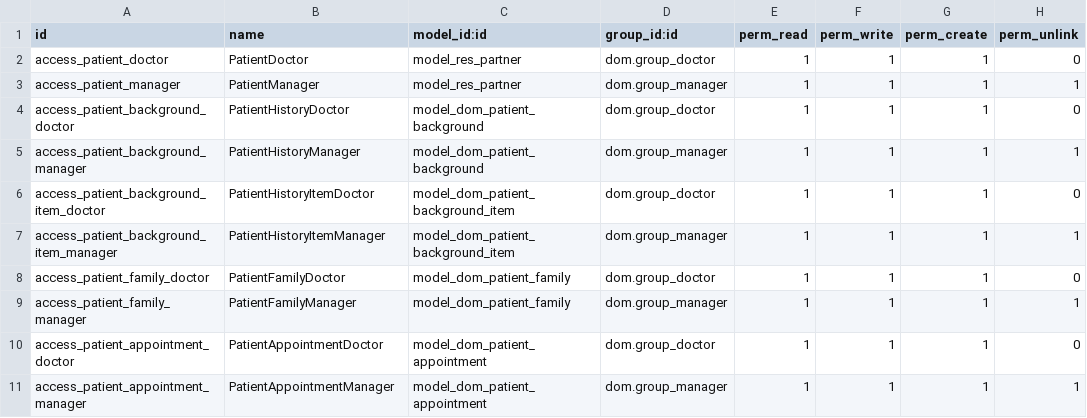
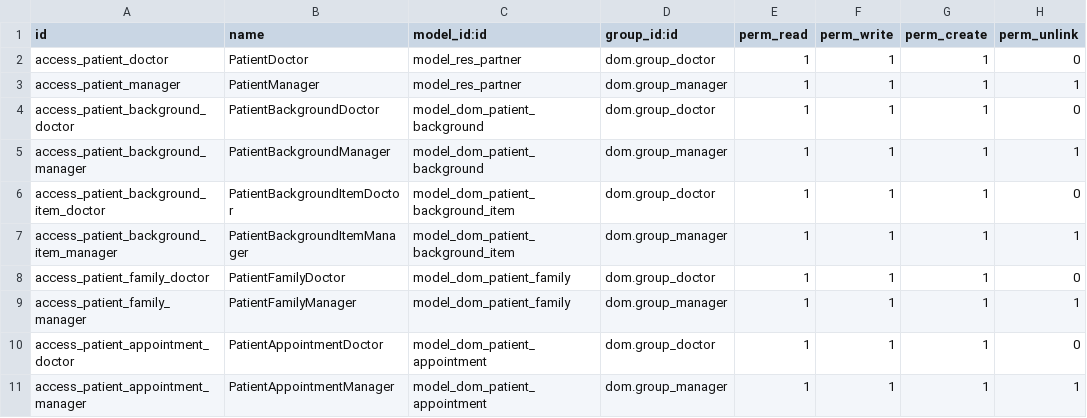
Before and after one commit to javibits/dom, a CSV file: dom/security/ir.model.access.csv, drawn as a sheet.

Commit message:
Update 'name' for some access records. The model was renamed in a previous commit

```diff
--- a/dom/security/ir.model.access.csv
+++ b/dom/security/ir.model.access.csv
@@ -3,6 +3,6 @@ access_patient_doctor,PatientDoctor,model_res_partner,dom.group_doctor,1,1,1,0
 access_patient_manager,PatientManager,model_res_partner,dom.group_manager,1,1,1,1
-access_patient_background_doctor,PatientHistoryDoctor,model_dom_patient_background,dom.group_doctor,1,1,1,0
-access_patient_background_manager,PatientHistoryManager,model_dom_patient_background,dom.group_manager,1,1,1,1
-access_patient_background_item_doctor,PatientHistoryItemDoctor,model_dom_patient_background_item,dom.group_doctor,1,1,1,0
-access_patient_background_item_manager,PatientHistoryItemManager,model_dom_patient_background_item,dom.group_manager,1,1,1,1
+access_patient_background_doctor,PatientBackgroundDoctor,model_dom_patient_background,dom.group_doctor,1,1,1,0
+access_patient_background_manager,PatientBackgroundManager,model_dom_patient_background,dom.group_manager,1,1,1,1
+access_patient_background_item_doctor,PatientBackgroundItemDoctor,model_dom_patient_background_item,dom.group_doctor,1,1,1,0
+access_patient_background_item_manager,PatientBackgroundItemManager,model_dom_patient_background_item,dom.group_manager,1,1,1,1
 access_patient_family_doctor,PatientFamilyDoctor,model_dom_patient_family,dom.group_doctor,1,1,1,0
```
